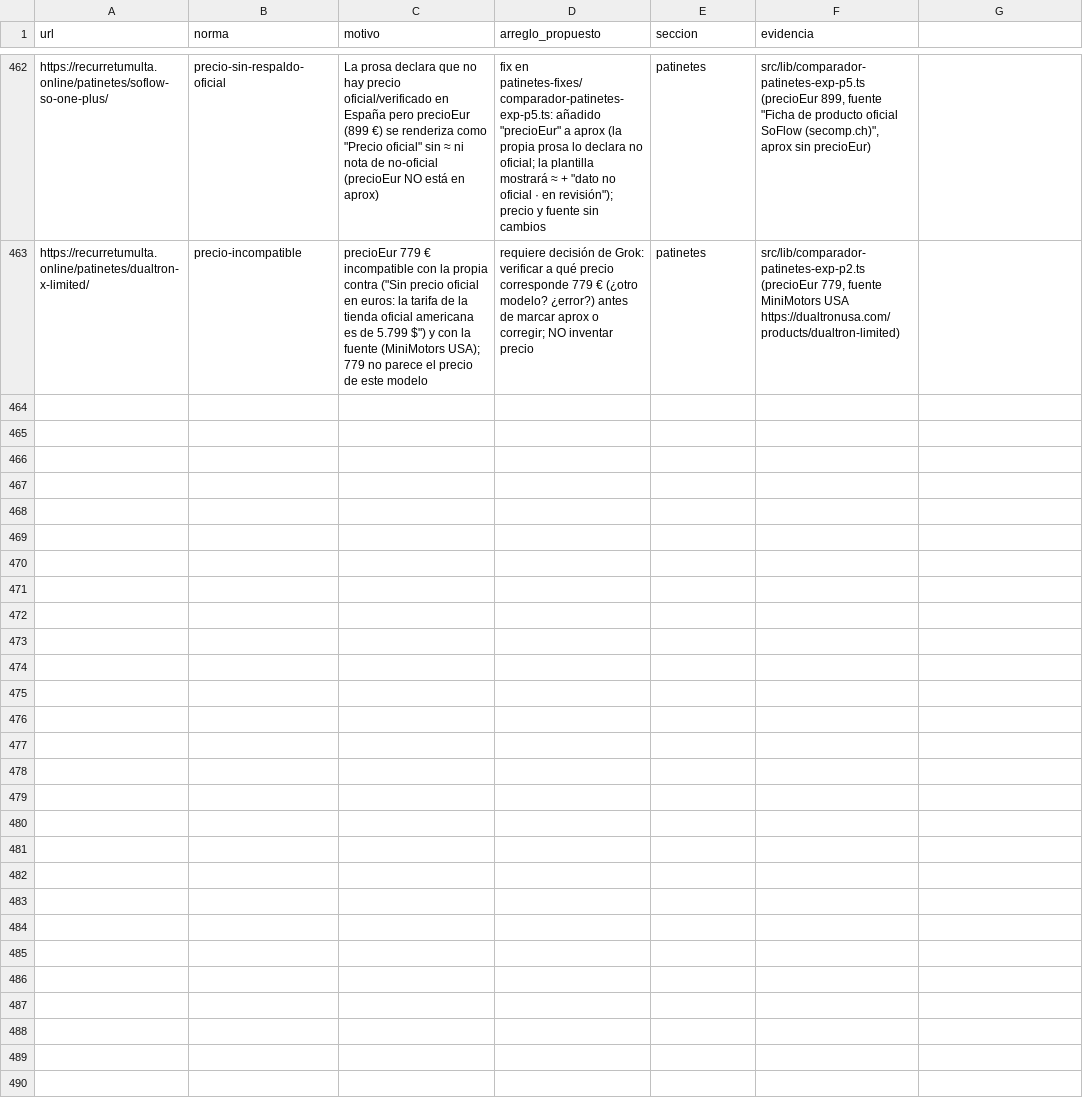
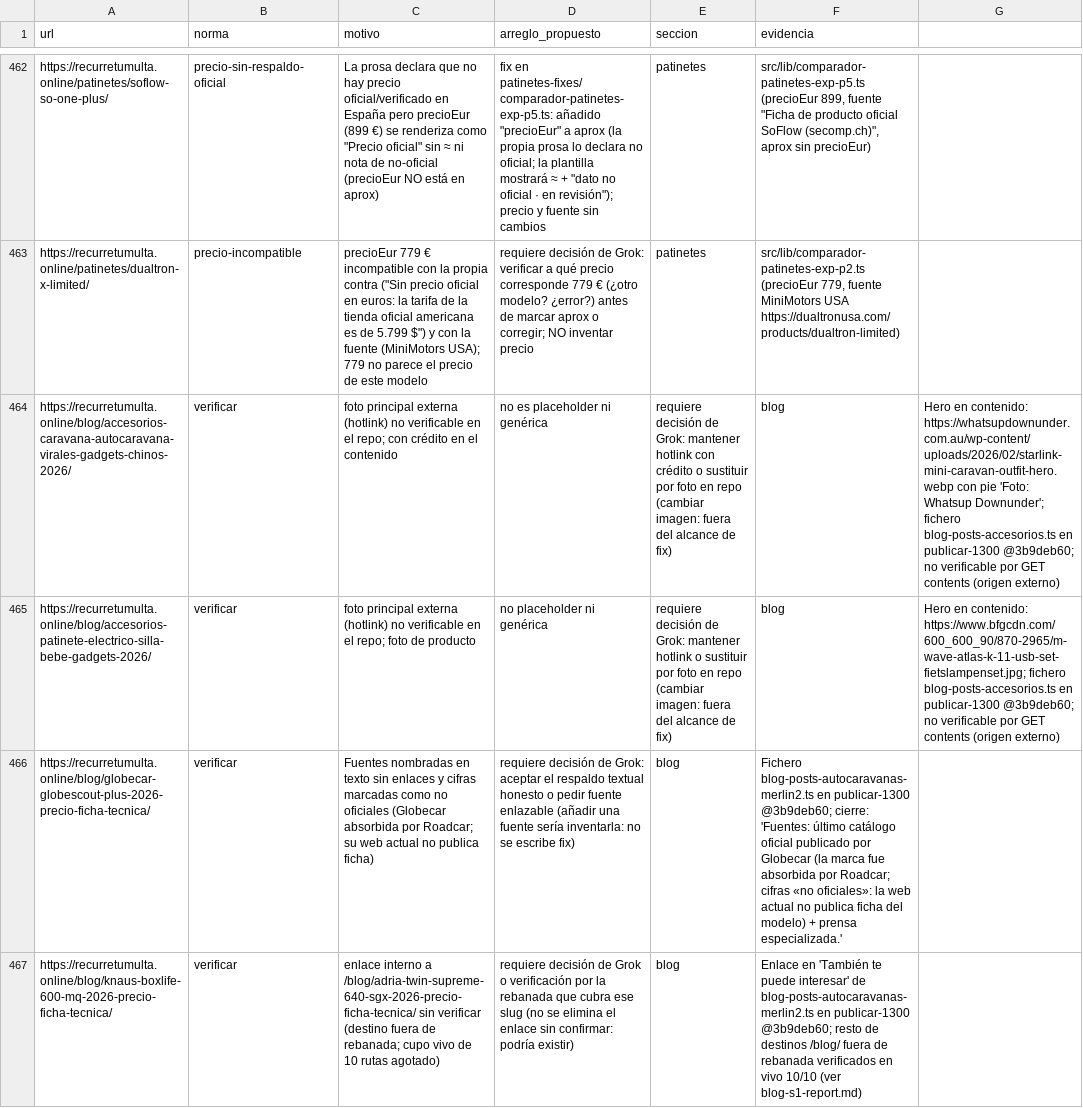
Before and after one commit to danielsanchezverdasco-art/recurretumulta, a CSV file: docs/adsense-2610/merlin.csv, drawn as a sheet; only a part is shown, gaps mark what is left out; the diff names each change by its address in the sheet, - before the commit and + after, or states it on an @@ line.

Commit message:
ORD-1157: merlin.csv + blog rebanada 1 (4 verificar)

```diff
--- a/docs/adsense-2610/merlin.csv
+++ b/docs/adsense-2610/merlin.csv
+row 464: https://recurretumulta.online/blog/accesorios-caravana-autocaravana-virales-gadgets-chinos-2026/ | verificar | foto principal externa (hotlink) no verificable en el repo; con crédito en el contenido | no es placeholder ni genérica | requiere decisión de Grok: mantener hotlink con crédito o sustituir por foto en repo (cambiar imagen: fuera del alcance de fix) | blog | Hero en contenido: https://whatsupdownunder.com.au/wp-content/uploads/2026/02/starlink-mini-caravan-outfit-hero.webp con pie 'Foto: Whatsup Downunder'; fichero blog-posts-accesorios.ts en publicar-1300 @3b9deb60; no verificable por GET contents (origen externo)
+row 465: https://recurretumulta.online/blog/accesorios-patinete-electrico-silla-bebe-gadgets-2026/ | verificar | foto principal externa (hotlink) no verificable en el repo; foto de producto | no placeholder ni genérica | requiere decisión de Grok: mantener hotlink o sustituir por foto en repo (cambiar imagen: fuera del alcance de fix) | blog | Hero en contenido: https://www.bfgcdn.com/600_600_90/870-2965/m-wave-atlas-k-11-usb-set-fietslampenset.jpg; fichero blog-posts-accesorios.ts en publicar-1300 @3b9deb60; no verificable por GET contents (origen externo)
+row 466: https://recurretumulta.online/blog/globecar-globescout-plus-2026-precio-ficha-tecnica/ | verificar | Fuentes nombradas en texto sin enlaces y cifras marcadas como no oficiales (Globecar absorbida por Roadcar; su web actual no publica ficha) | requiere decisión de Grok: aceptar el respaldo textual honesto o pedir fuente enlazable (añadir una fuente sería inventarla: no se escribe fix) | blog | Fichero blog-posts-autocaravanas-merlin2.ts en publicar-1300 @3b9deb60; cierre: 'Fuentes: último catálogo oficial publicado por Globecar (la marca fue absorbida por Roadcar; cifras «no oficiales»: la web actual no publica ficha del modelo) + prensa especializada.'
+row 467: https://recurretumulta.online/blog/knaus-boxlife-600-mq-2026-precio-ficha-tecnica/ | verificar | enlace interno a /blog/adria-twin-supreme-640-sgx-2026-precio-ficha-tecnica/ sin verificar (destino fuera de rebanada; cupo vivo de 10 rutas agotado) | requiere decisión de Grok o verificación por la rebanada que cubra ese slug (no se elimina el enlace sin confirmar: podría existir) | blog | Enlace en 'También te puede interesar' de blog-posts-autocaravanas-merlin2.ts en publicar-1300 @3b9deb60; resto de destinos /blog/ fuera de rebanada verificados en vivo 10/10 (ver blog-s1-report.md)
```
